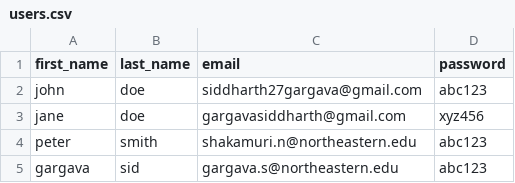
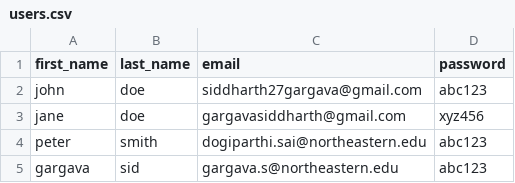
Before and after one commit to CloudFall23/webapp, a CSV file: opt/users.csv, drawn as a sheet.

```diff
--- a/opt/users.csv
+++ b/opt/users.csv
@@ -3,3 +3,3 @@ john,doe,siddharth27gargava@gmail.com,abc123
 jane,doe,gargavasiddharth@gmail.com,xyz456
-peter,smith,shakamuri.n@northeastern.edu,abc123
+peter,smith,dogiparthi.sai@northeastern.edu,abc123
 gargava,sid,gargava.s@northeastern.edu,abc123
```
Also changed, not shown: 1 other file.
